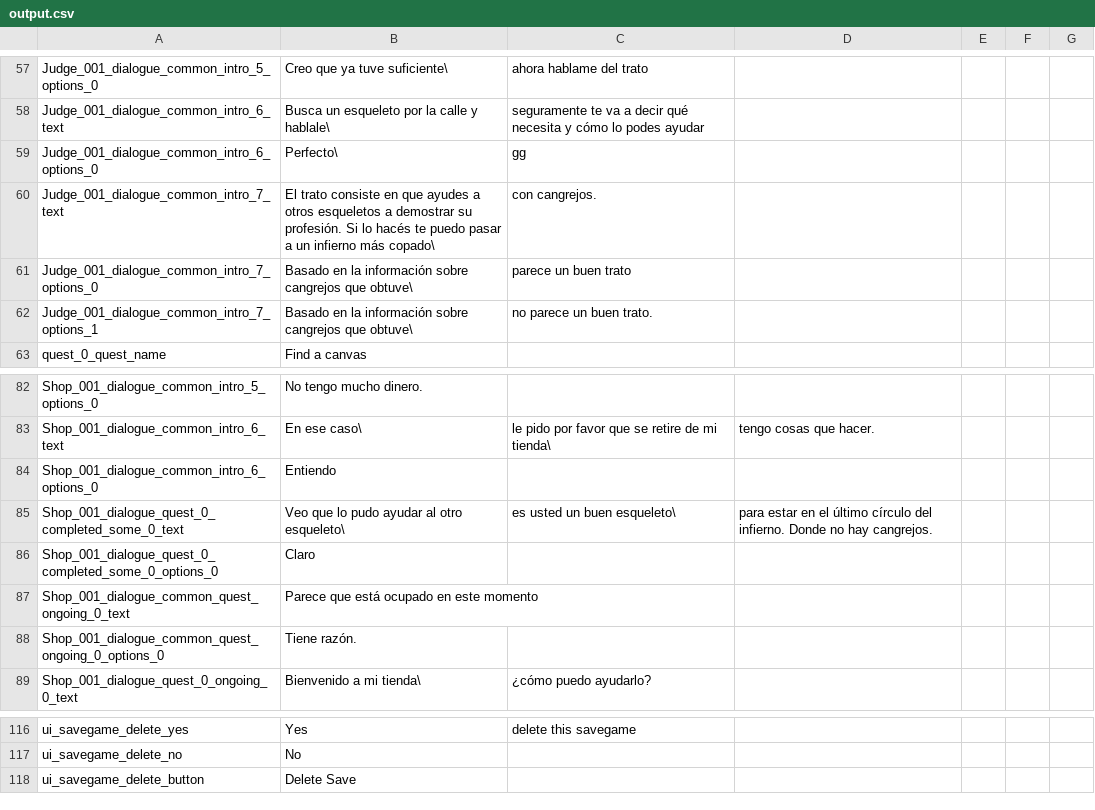
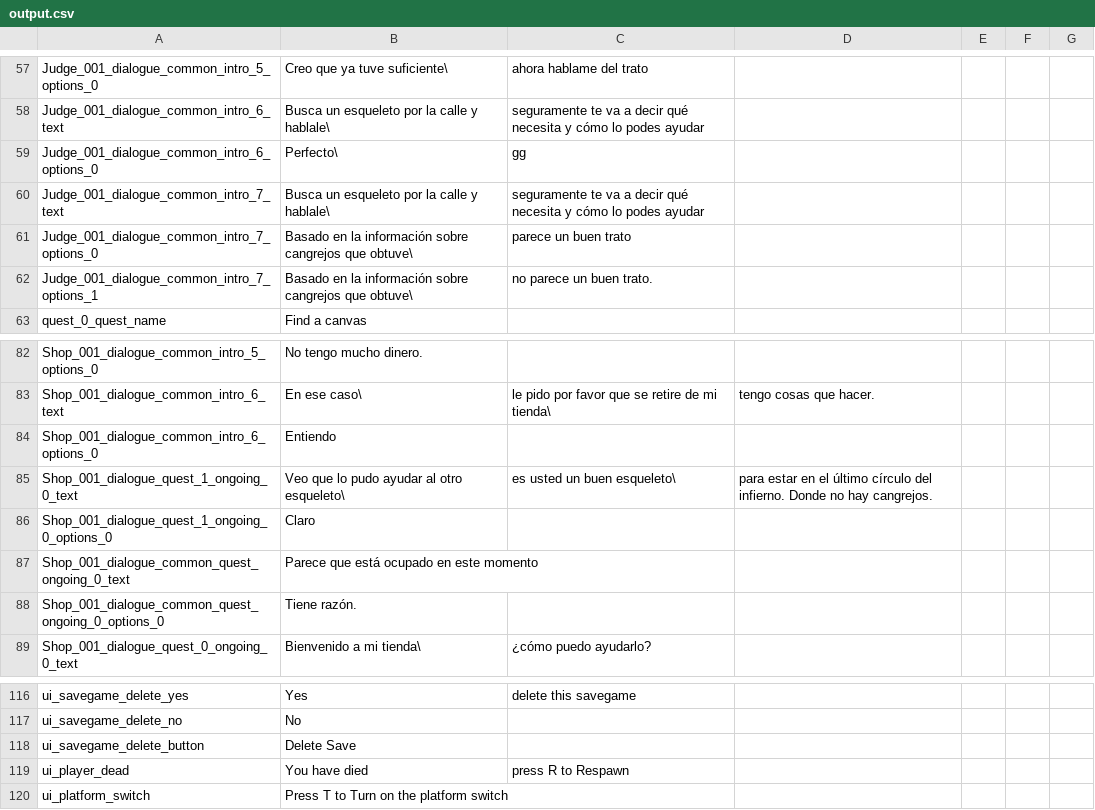
Before and after one commit to maurozurlo/Platformer45, a CSV file: Assets/tools/localization/output.csv, drawn as a sheet; only a part is shown, gaps mark what is left out.

```diff
--- a/Assets/tools/localization/output.csv
+++ b/Assets/tools/localization/output.csv
@@ -59,3 +59,3 @@ Judge_001_dialogue_common_intro_6_text, Busca un esqueleto por la calle y hablal
 Judge_001_dialogue_common_intro_6_options_0, Perfecto\, gg
-Judge_001_dialogue_common_intro_7_text, El trato consiste en que ayudes a otros esqueletos a demostrar su profesión. Si lo hacés te puedo pasar a un infierno más copado\, con cangrejos.
+Judge_001_dialogue_common_intro_7_text, Busca un esqueleto por la calle y hablale\, seguramente te va a decir qué necesita y cómo lo podes ayudar
 Judge_001_dialogue_common_intro_7_options_0, Basado en la información sobre cangrejos que obtuve\, parece un buen trato
@@ -84,4 +84,4 @@ Shop_001_dialogue_common_intro_6_text, En ese caso\, le pido por favor que se re
 Shop_001_dialogue_common_intro_6_options_0, Entiendo
-Shop_001_dialogue_quest_0_completed_some_0_text, Veo que lo pudo ayudar al otro esqueleto\, es usted un buen esqueleto\, para estar en el último círculo del infierno. Donde no hay cangrejos.
-Shop_001_dialogue_quest_0_completed_some_0_options_0, Claro
+Shop_001_dialogue_quest_1_ongoing_0_text, Veo que lo pudo ayudar al otro esqueleto\, es usted un buen esqueleto\, para estar en el último círculo del infierno. Donde no hay cangrejos.
+Shop_001_dialogue_quest_1_ongoing_0_options_0, Claro
 Shop_001_dialogue_common_quest_ongoing_0_text, Parece que está ocupado en este momento
@@ -118 +118,3 @@ ui_savegame_delete_no, No
 ui_savegame_delete_button, Delete Save
+ui_player_dead, You have died, press R to Respawn
+ui_platform_switch, Press T to Turn on the platform switch
```
Also changed, not shown: Assets/Resources/Dialogue/en.csv, 53 other files.
